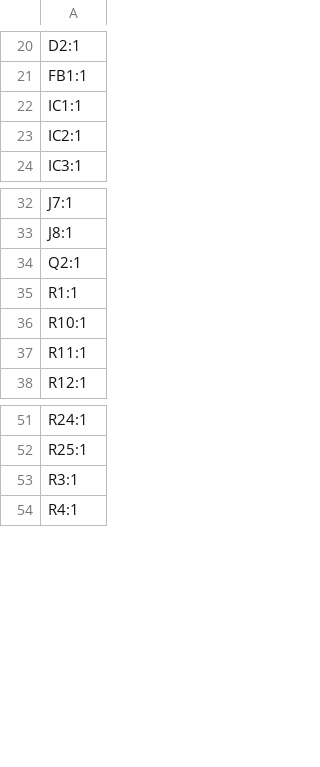
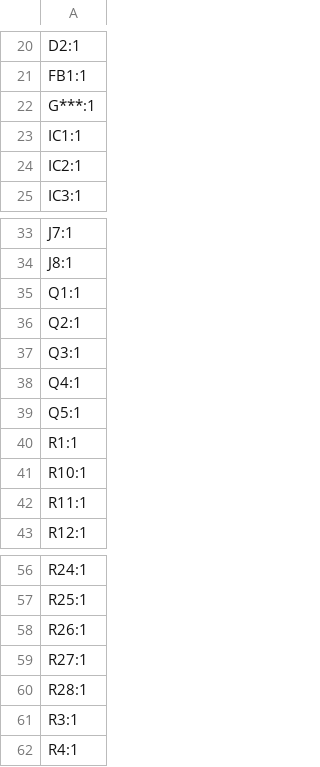
Before and after one commit to hide4096/SaposenBoard, a CSV file: production/designators.csv, drawn as a sheet; only a part is shown, gaps mark what is left out.

```diff
--- a/production/designators.csv
+++ b/production/designators.csv
@@ -21,2 +21,3 @@ D2:1
 FB1:1
+G***:1
 IC1:1
@@ -33,3 +34,7 @@ J7:1
 J8:1
+Q1:1
 Q2:1
+Q3:1
+Q4:1
+Q5:1
 R1:1
@@ -52,2 +57,5 @@ R24:1
 R25:1
+R26:1
+R27:1
+R28:1
 R3:1
```
Also changed, not shown: production/bom.csv, production/positions.csv, 5 other files.
